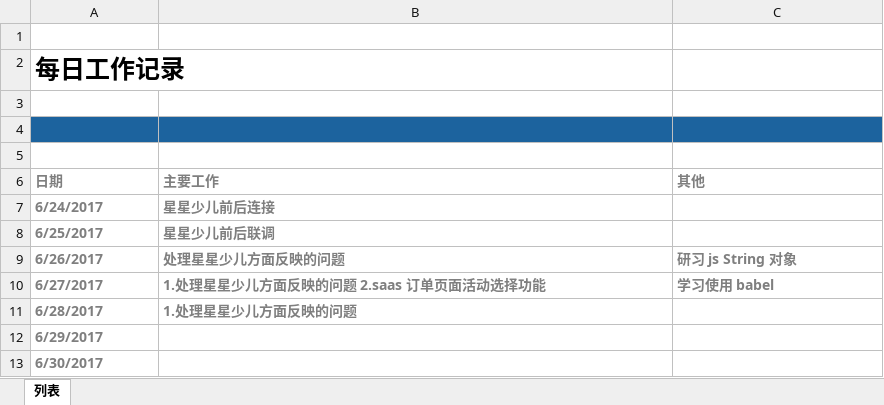
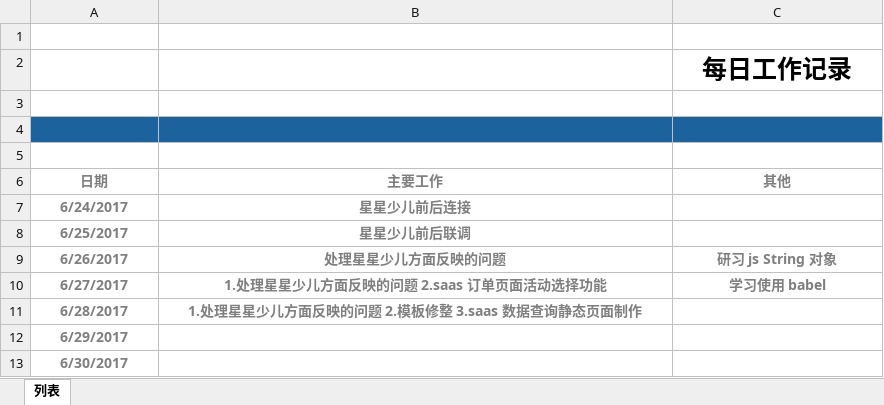
Before and after one commit to jxj666/jxj-web, an Excel workbook: 工作清单.xlsx, sheet 列表, drawn as a sheet; values as stored, in another font and other column widths than the file's, no borders; table styles not drawn; removed rows and columns are numbered as before the commit, all else as after; the diff names each change by its address in the sheet, - before the commit and + after, or states it on an @@ line.

```diff
--- a/工作清单.xlsx (sheet 列表)
+++ b/工作清单.xlsx (sheet 列表)
-row 2: 每日工作记录
+row 2:  |  | 每日工作记录
-A6:C6 alignment: left
+A6:C6 alignment: center
-A7:B8 alignment: left
+A7:B8 alignment: center
-A9:C10 alignment: left
+A9:C10 alignment: center
-A11:B11 alignment: left
+A11:B11 alignment: center
-B11 (主要工作): 1.处理星星少儿方面反映的问题
+B11 (主要工作): 1.处理星星少儿方面反映的问题 2.模板修整 3.saas 数据查询静态页面制作
-A12:A13 alignment: left
+A12:A13 alignment: center
```
Also changed, not shown: 1 other file.
